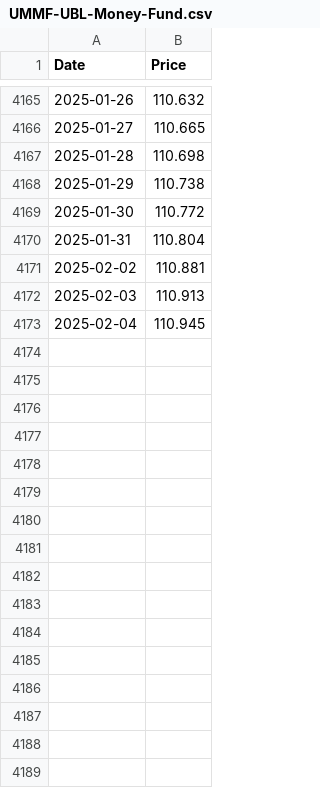
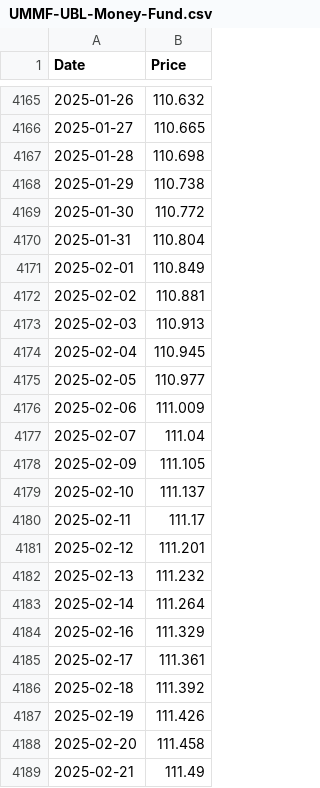
Before and after one commit to MuhammadAreebKazmi2/FYP-FinSage-Data-Collection, a CSV file: Daily-Cleaned/Mutual-Funds/Money-Market/UMMF-UBL-Money-Fund.csv, drawn as a sheet; only a part is shown, gaps mark what is left out; the diff covers the shown part only; the diff names each change by its address in the sheet, - before the commit and + after, or states it on an @@ line.

```diff
--- a/Daily-Cleaned/Mutual-Funds/Money-Market/UMMF-UBL-Money-Fund.csv
+++ b/Daily-Cleaned/Mutual-Funds/Money-Market/UMMF-UBL-Money-Fund.csv
+row 4171: 2025-02-01 | 110.849
+row 4175: 2025-02-05 | 110.977
+row 4176: 2025-02-06 | 111.009
+row 4177: 2025-02-07 | 111.04
+row 4178: 2025-02-09 | 111.105
+row 4179: 2025-02-10 | 111.137
+row 4180: 2025-02-11 | 111.17
+row 4181: 2025-02-12 | 111.201
+row 4182: 2025-02-13 | 111.232
+row 4183: 2025-02-14 | 111.264
+row 4184: 2025-02-16 | 111.329
+row 4185: 2025-02-17 | 111.361
+row 4186: 2025-02-18 | 111.392
+row 4187: 2025-02-19 | 111.426
+row 4188: 2025-02-20 | 111.458
+row 4189: 2025-02-21 | 111.49
```
Also changed, not shown: 47 added rows and 4 edited cells elsewhere in this file, Daily-Cleaned/Mutual-Funds/Index-Tracker-Shariah/KMIF-Meezan-KSE-Index-Fund.csv, Daily-Cleaned/Mutual-Funds/Money-Market-Shariah/AKD-Money-Fund.csv, 10 other files.
